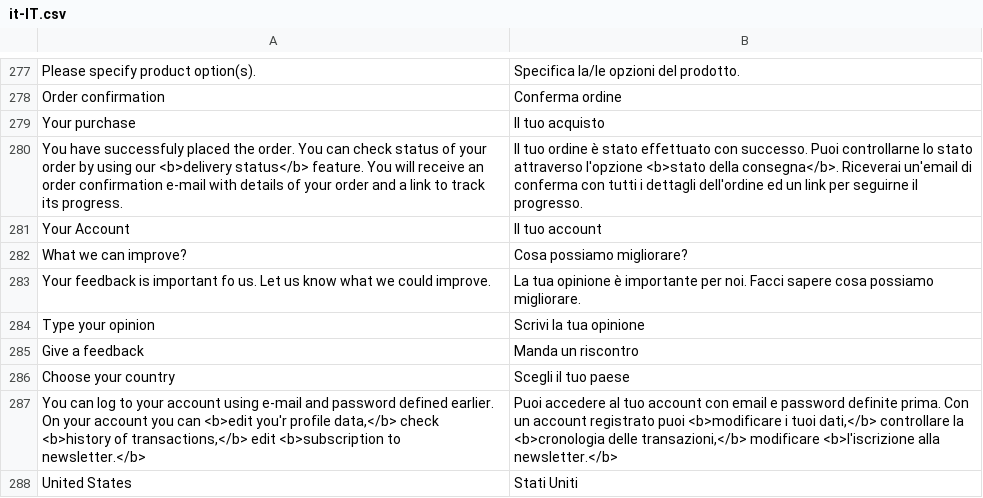
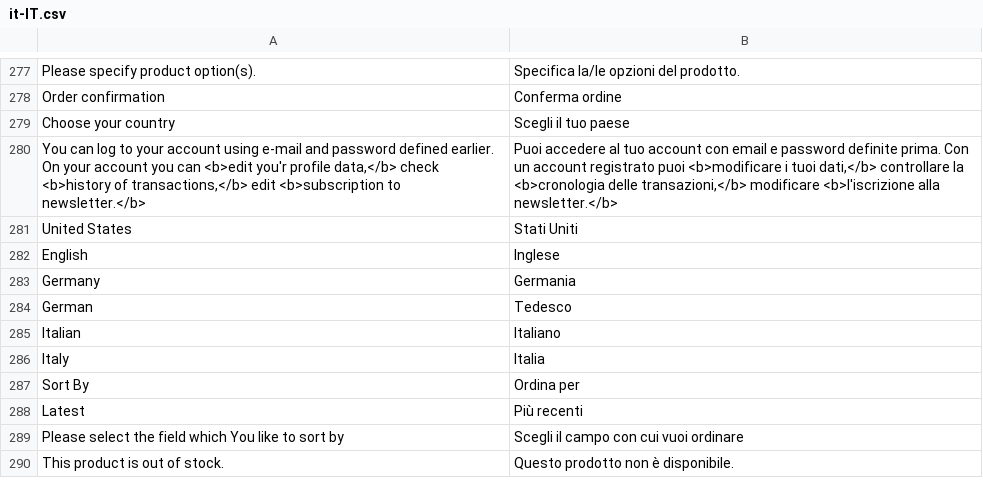
Before and after one commit to vuestorefront/vue-storefront, a CSV file: core/i18n/resource/i18n/it-IT.csv, drawn as a sheet; only a part is shown, gaps mark what is left out; the shorter side is filled out with more unchanged rows; the diff names each change by its address in the sheet, - before the commit and + after, or states it on an @@ line.

```diff
--- a/core/i18n/resource/i18n/it-IT.csv
+++ b/core/i18n/resource/i18n/it-IT.csv
-row 279: Your purchase | Il tuo acquisto
-row 280: You have successfuly placed the order. You can check status of your order by using our <b>delivery status</b> feature. You will receive an order confirmation e-mail with details of your order and a link to track its progress. | Il tuo ordine è stato effettuato con successo. Puoi controllarne lo stato attraverso l'opzione <b>stato della consegna</b>. Riceverai un'email di conferma con tutti i dettagli dell'ordine ed un link per seguirne il progresso.
-row 281: Your Account | Il tuo account
-row 282: What we can improve? | Cosa possiamo migliorare?
-row 283: Your feedback is important fo us. Let us know what we could improve. | La tua opinione è importante per noi. Facci sapere cosa possiamo migliorare.
-row 284: Type your opinion | Scrivi la tua opinione
-row 285: Give a feedback | Manda un riscontro
```
Also changed, not shown: core/i18n/resource/i18n/en-US.csv, core/i18n/resource/i18n/pl-PL.csv.
